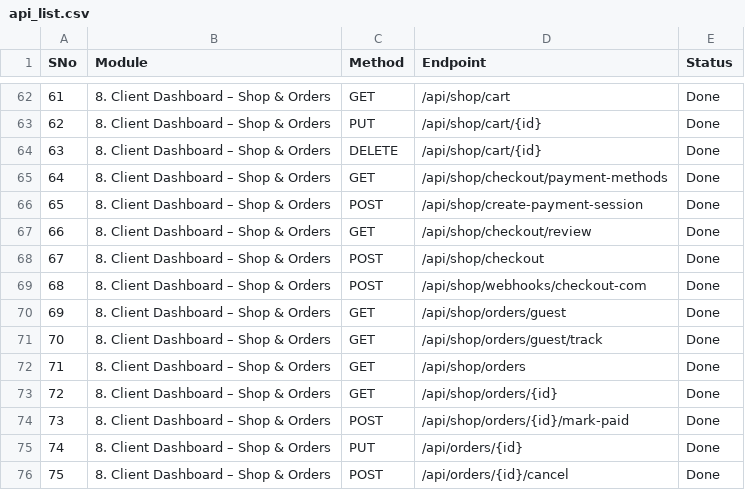
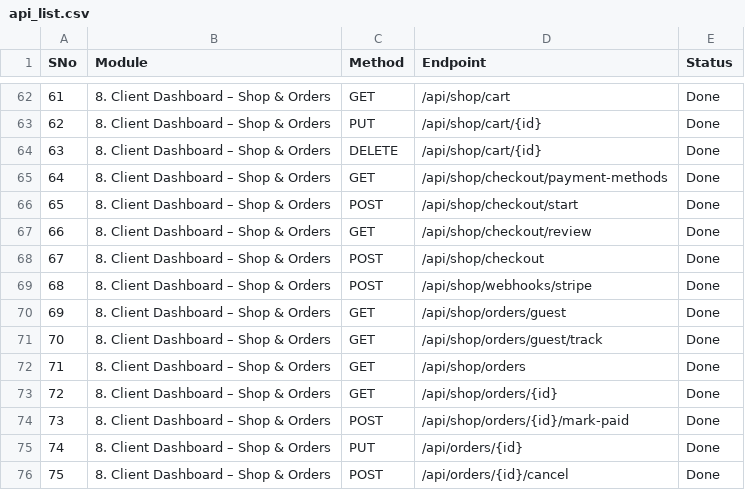
Before and after one commit to TARTEB6655/tandil-backend, a CSV file: postman/api_list.csv, drawn as a sheet; only a part is shown, gaps mark what is left out.

```diff
--- a/postman/api_list.csv
+++ b/postman/api_list.csv
@@ -65,6 +65,6 @@
 64,8. Client Dashboard – Shop & Orders,GET,/api/shop/checkout/payment-methods,Done
-65,8. Client Dashboard – Shop & Orders,POST,/api/shop/create-payment-session,Done
+65,8. Client Dashboard – Shop & Orders,POST,/api/shop/checkout/start,Done
 66,8. Client Dashboard – Shop & Orders,GET,/api/shop/checkout/review,Done
 67,8. Client Dashboard – Shop & Orders,POST,/api/shop/checkout,Done
-68,8. Client Dashboard – Shop & Orders,POST,/api/shop/webhooks/checkout-com,Done
+68,8. Client Dashboard – Shop & Orders,POST,/api/shop/webhooks/stripe,Done
 69,8. Client Dashboard – Shop & Orders,GET,/api/shop/orders/guest,Done
```
Also changed, not shown: 21 other files.
